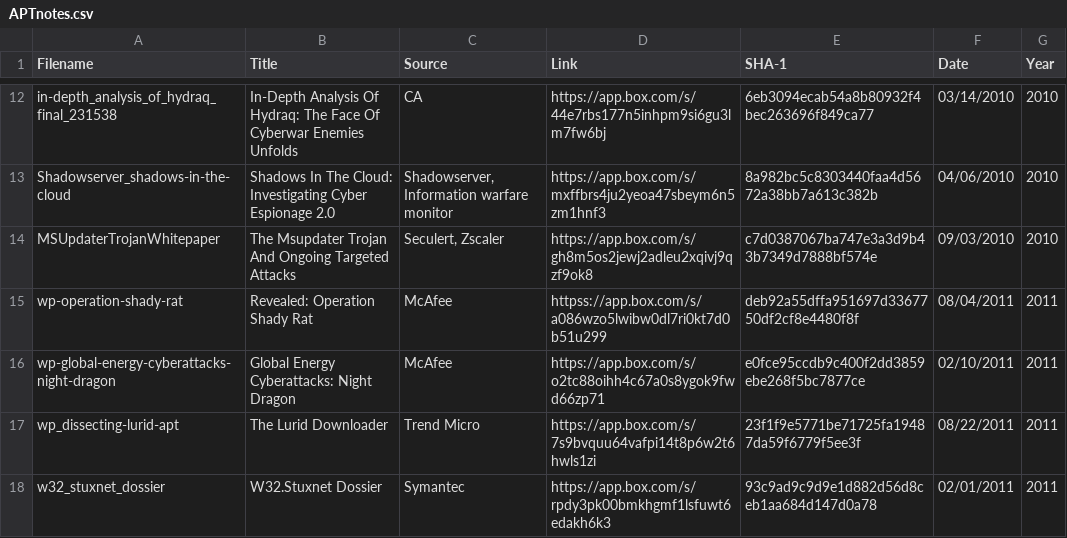
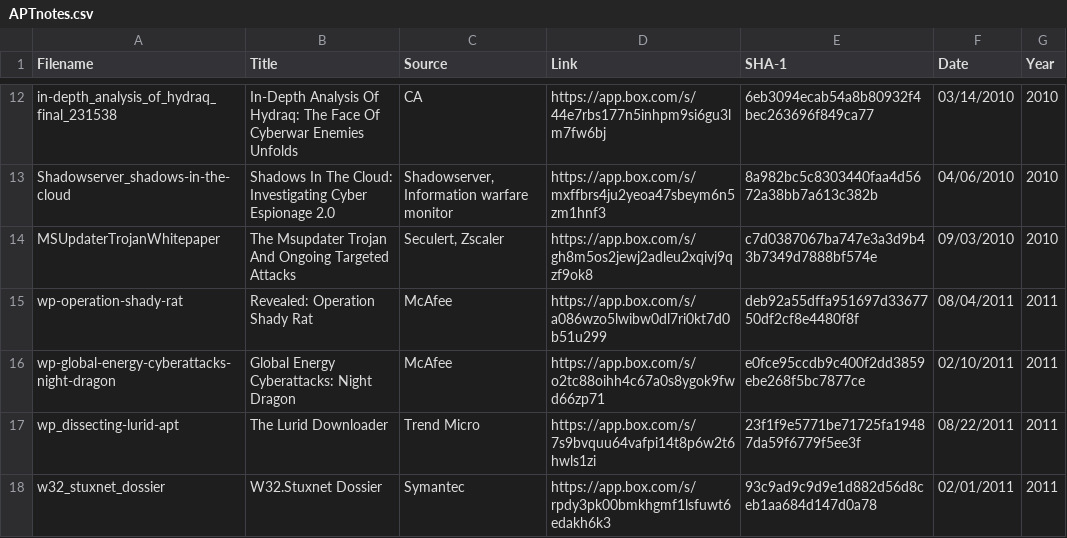
Before and after one commit to aptnotes/data, a CSV file: APTnotes.csv, drawn as a sheet; only a part is shown, gaps mark what is left out.

Commit message:
Fix typo
Fixes #36

```diff
--- a/APTnotes.csv
+++ b/APTnotes.csv
@@ -14,3 +14,3 @@ Shadowserver_shadows-in-the-cloud,Shadows In The Cloud: Investigating Cyber Espi
 MSUpdaterTrojanWhitepaper,The Msupdater Trojan And Ongoing Targeted Attacks ,"Seculert, Zscaler",https://app.box.com/s/gh8m5os2jewj2adleu2xqivj9qzf9ok8,c7d0387067ba747e3a3d9b43b7349d7888bf574e,09/03/2010,2010
-wp-operation-shady-rat,Revealed: Operation Shady Rat,McAfee,httpss://app.box.com/s/a086wzo5lwibw0dl7ri0kt7d0b51u299,deb92a55dffa951697d3367750df2cf8e4480f8f,08/04/2011,2011
+wp-operation-shady-rat,Revealed: Operation Shady Rat,McAfee,https://app.box.com/s/a086wzo5lwibw0dl7ri0kt7d0b51u299,deb92a55dffa951697d3367750df2cf8e4480f8f,08/04/2011,2011
 wp-global-energy-cyberattacks-night-dragon,Global Energy Cyberattacks: Night Dragon,McAfee,https://app.box.com/s/o2tc88oihh4c67a0s8ygok9fwd66zp71,e0fce95ccdb9c400f2dd3859ebe268f5bc7877ce,02/10/2011,2011
```
Also changed, not shown: 1 other file.
